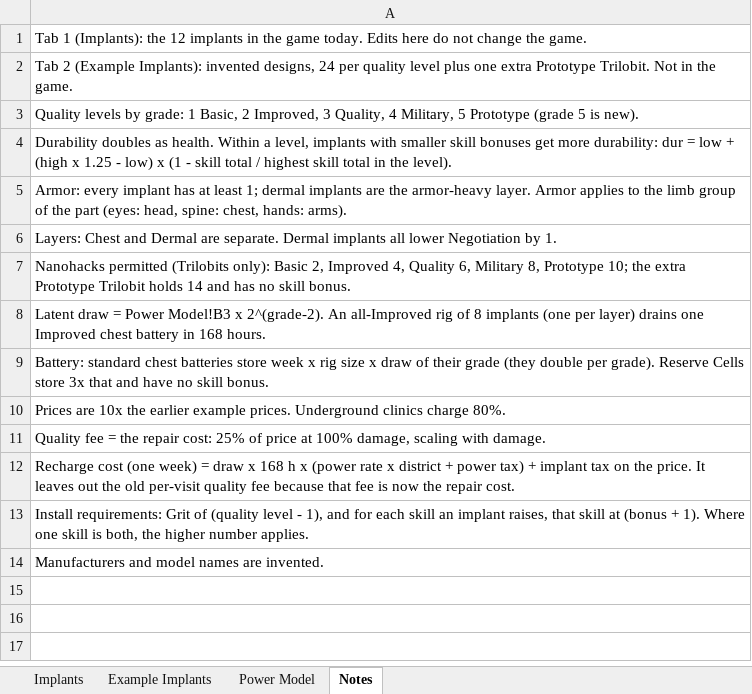
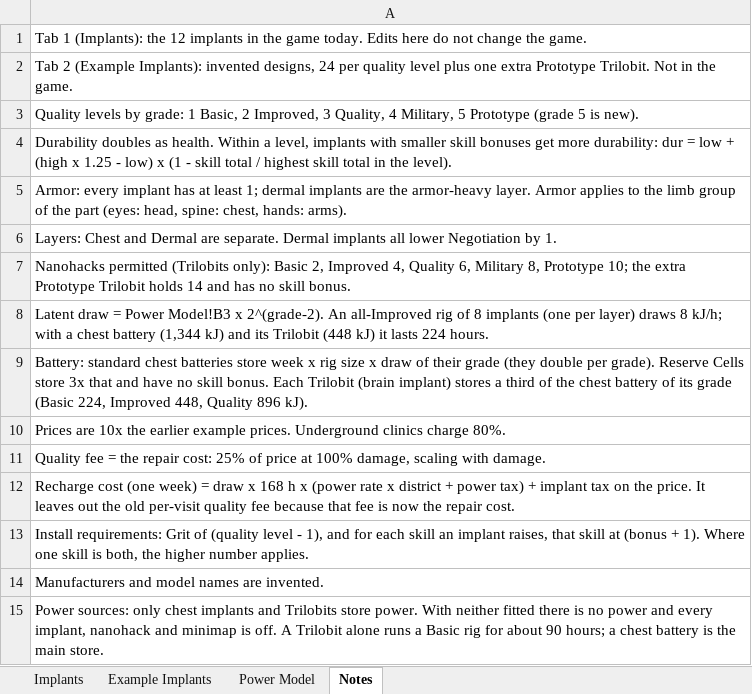
Before and after one commit to grimdox/Trilobit, an Excel workbook: godot-spike/tools/content/implant_catalogue.xlsx, sheet Notes, drawn as a sheet; values as stored, in another font and other column widths than the file's, no borders; the diff names each change by its address in the sheet, - before the commit and + after, or states it on an @@ line.

```diff
--- a/godot-spike/tools/content/implant_catalogue.xlsx (sheet Notes)
+++ b/godot-spike/tools/content/implant_catalogue.xlsx (sheet Notes)
-A8: …per layer) drains one Improved chest battery in 168 hours.
+A8: …per layer) draws 8 kJ/h; with a chest battery (1,344 kJ) and its Trilobit (448 kJ) it lasts 224 hours.
-A9: …skill bonus.
+A9: …skill bonus. Each Trilobit (brain implant) stores a third of the chest battery of its grade (Basic 224, Improved 448, Quality 896 kJ).
+row 15: Power sources: only chest implants and Trilobits store power. With neither fitted there is no power and every implant, nanohack and minimap is off. A Trilobit alone runs a Basic rig for about 90 hours; a chest battery is the main store.
```
Also changed, not shown: sheet Example Implants, sheet Power Model, 2 other files.
